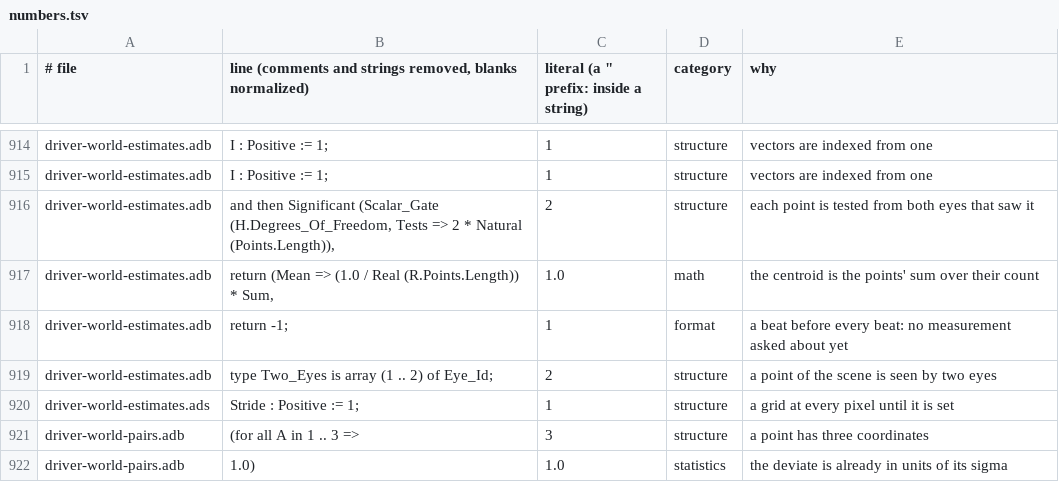
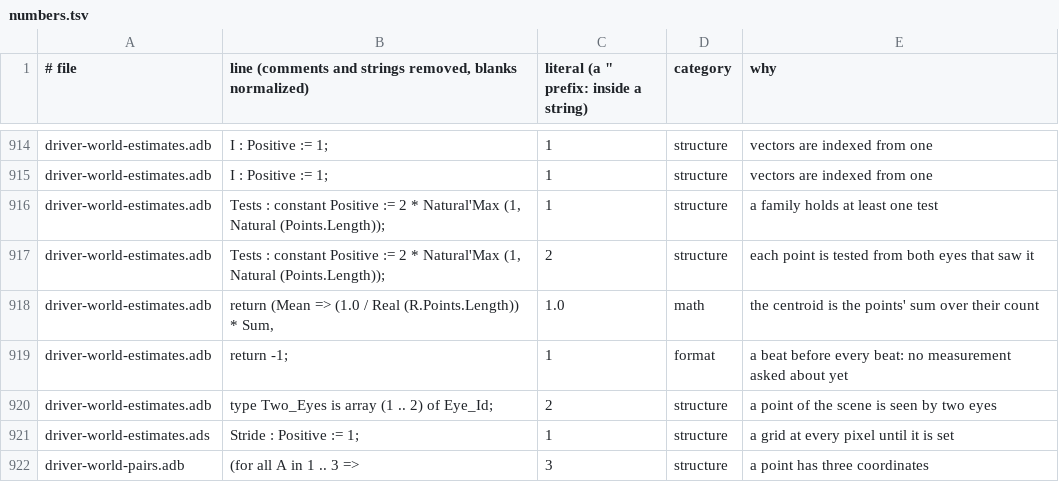
Before and after one commit to phi-monster/body-driver, a TSV file: driver/numbers.tsv, drawn as a sheet; only a part is shown, gaps mark what is left out; the shorter side is filled out with more unchanged rows.

```diff
--- a/driver/numbers.tsv
+++ b/driver/numbers.tsv
@@ -915,3 +915,4 @@ driver-world-estimates.adb	I : Positive := 1;	1	structure	vectors are indexed fr
 driver-world-estimates.adb	I : Positive := 1;	1	structure	vectors are indexed from one
-driver-world-estimates.adb	and then Significant (Scalar_Gate (H.Degrees_Of_Freedom, Tests => 2 * Natural (Points.Length)),	2	structure	each point is tested from both eyes that saw it
+driver-world-estimates.adb	Tests : constant Positive := 2 * Natural'Max (1, Natural (Points.Length));	1	structure	a family holds at least one test
+driver-world-estimates.adb	Tests : constant Positive := 2 * Natural'Max (1, Natural (Points.Length));	2	structure	each point is tested from both eyes that saw it
 driver-world-estimates.adb	return (Mean => (1.0 / Real (R.Points.Length)) * Sum,	1.0	math	the centroid is the points' sum over their count
```
Also changed, not shown: 2 other files.
